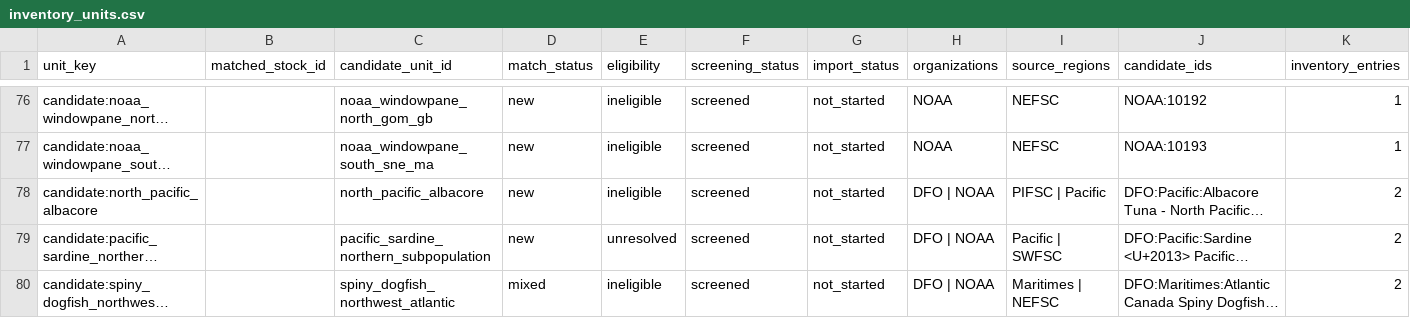
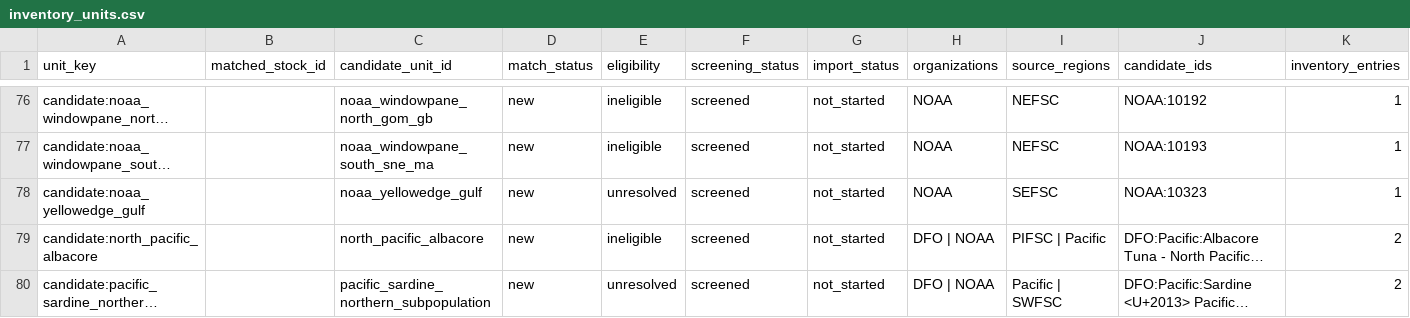
Before and after one commit to PaulRegular/tinyAM, a CSV file: analysis/comp_assessments/discovery/inventory_units.csv, drawn as a sheet; only a part is shown, gaps mark what is left out; the shorter side is filled out with more unchanged rows; long unchanged cells end in …; the diff names each change by its address in the sheet, - before the commit and + after, or states it on an @@ line.

```diff
--- a/analysis/comp_assessments/discovery/inventory_units.csv
+++ b/analysis/comp_assessments/discovery/inventory_units.csv
+row 78: candidate:noaa_yellowedge_gulf |  | noaa_yellowedge_gulf | new | unresolved | screened | not_started | NOAA | SEFSC | NOAA:10323 | 1
```
Also changed, not shown: analysis/comp_assessments/discovery/candidates.csv, analysis/comp_assessments/discovery/inventory_progress.csv, 4 other files.
